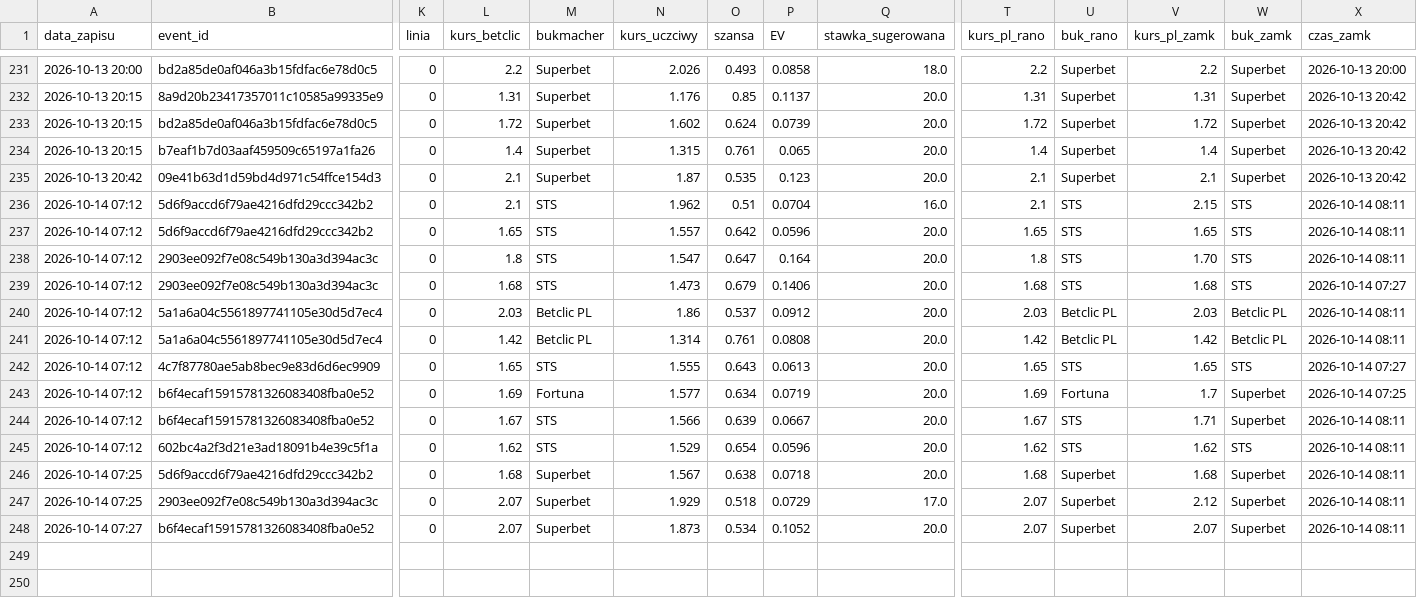
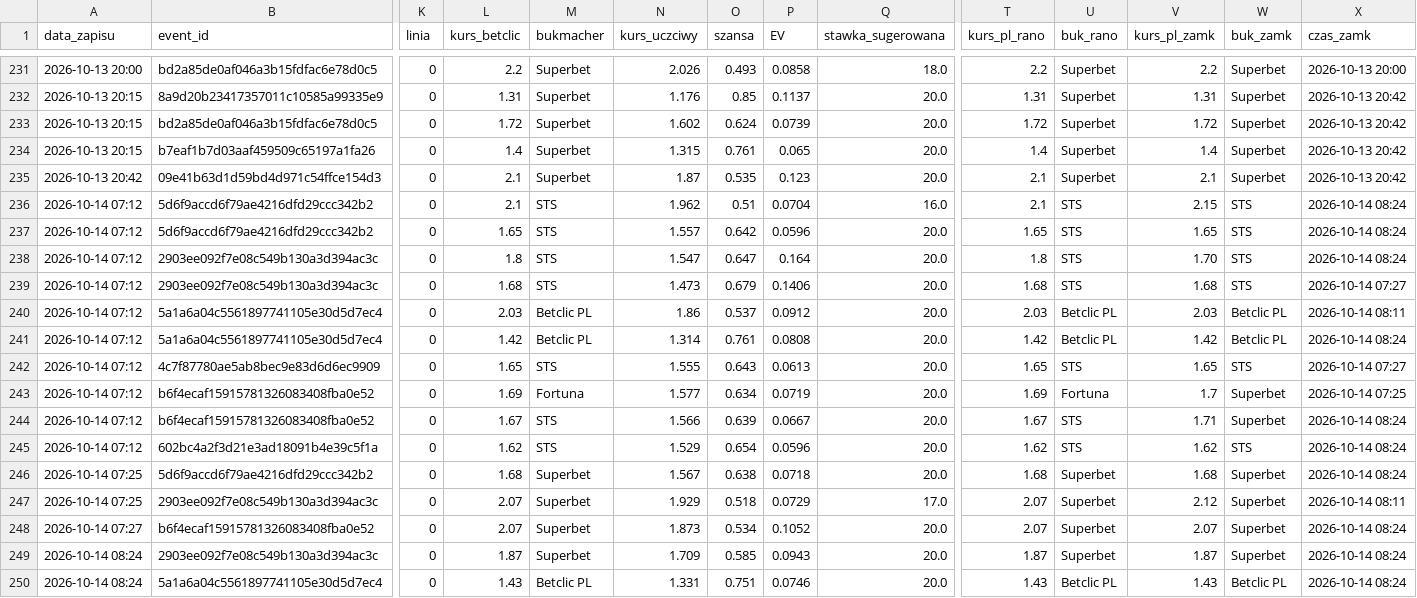
Before and after one commit to lewym90/typer, a CSV file: docs/data/typy_value.csv, drawn as a sheet; only a part is shown, gaps mark what is left out; rows hold the shown columns only; the diff names each change by its address in the sheet, - before the commit and + after, or states it on an @@ line.

Commit message:
Typy 2026-10-14 06:24

```diff
--- a/docs/data/typy_value.csv
+++ b/docs/data/typy_value.csv
-X236:X238 (czas_zamk): 2026-10-14 08:11
+X236:X238 (czas_zamk): 2026-10-14 08:24
-X241 (czas_zamk): 2026-10-14 08:11
+X241 (czas_zamk): 2026-10-14 08:24
-X244:X246 (czas_zamk): 2026-10-14 08:11
+X244:X246 (czas_zamk): 2026-10-14 08:24
-X248 (czas_zamk): 2026-10-14 08:11
+X248 (czas_zamk): 2026-10-14 08:24
+row 249: 2026-10-14 08:24 | 2903ee092f7e08c549b130a3d394ac3c | 0 | 1.87 | Superbet | 1.709 | 0.585 | 0.0943 | 20.0 | 1.87 | Superbet | 1.87 | Superbet | 2026-10-14 08:24
+row 250: 2026-10-14 08:24 | 5a1a6a04c5561897741105e30d5d7ec4 | 0 | 1.43 | Betclic PL | 1.331 | 0.751 | 0.0746 | 20.0 | 1.43 | Betclic PL | 1.43 | Betclic PL | 2026-10-14 08:24
```
Also changed, not shown: docs/data/typy_pewne.csv, 7 other files.
